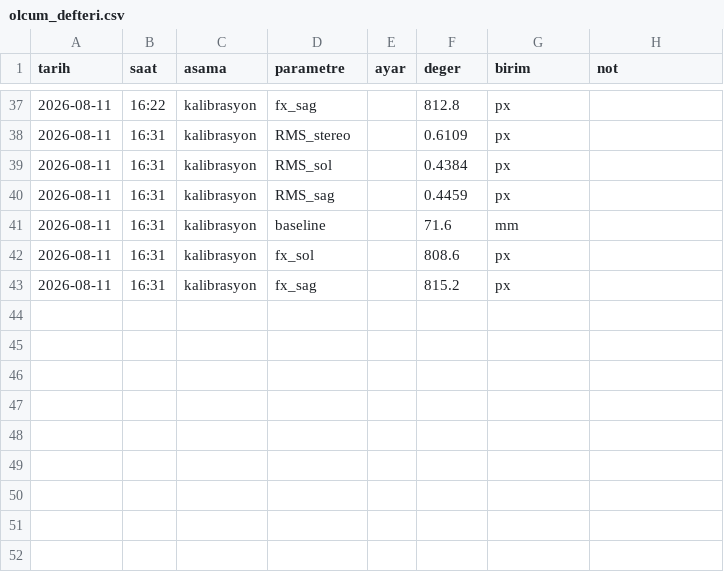
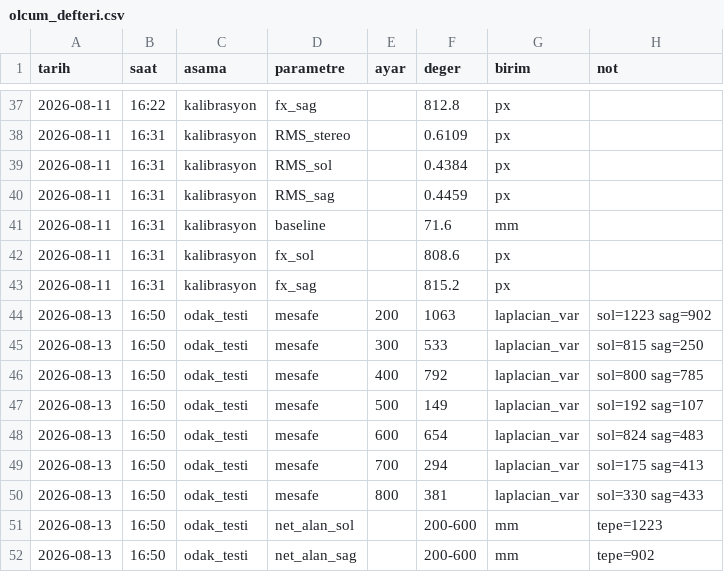
Before and after one commit to nevocuk/Camera_Calibration, a CSV file: data/olcum_defteri.csv, drawn as a sheet; only a part is shown, gaps mark what is left out; the diff names each change by its address in the sheet, - before the commit and + after, or states it on an @@ line.

```diff
--- a/data/olcum_defteri.csv
+++ b/data/olcum_defteri.csv
+row 44: 2026-08-13 | 16:50 | odak_testi | mesafe | 200 | 1063 | laplacian_var | sol=1223 sag=902
+row 45: 2026-08-13 | 16:50 | odak_testi | mesafe | 300 | 533 | laplacian_var | sol=815 sag=250
+row 46: 2026-08-13 | 16:50 | odak_testi | mesafe | 400 | 792 | laplacian_var | sol=800 sag=785
+row 47: 2026-08-13 | 16:50 | odak_testi | mesafe | 500 | 149 | laplacian_var | sol=192 sag=107
+row 48: 2026-08-13 | 16:50 | odak_testi | mesafe | 600 | 654 | laplacian_var | sol=824 sag=483
+row 49: 2026-08-13 | 16:50 | odak_testi | mesafe | 700 | 294 | laplacian_var | sol=175 sag=413
+row 50: 2026-08-13 | 16:50 | odak_testi | mesafe | 800 | 381 | laplacian_var | sol=330 sag=433
+row 51: 2026-08-13 | 16:50 | odak_testi | net_alan_sol |  | 200-600 | mm | tepe=1223
+row 52: 2026-08-13 | 16:50 | odak_testi | net_alan_sag |  | 200-600 | mm | tepe=902
```
Also changed, not shown: 11 other files.
